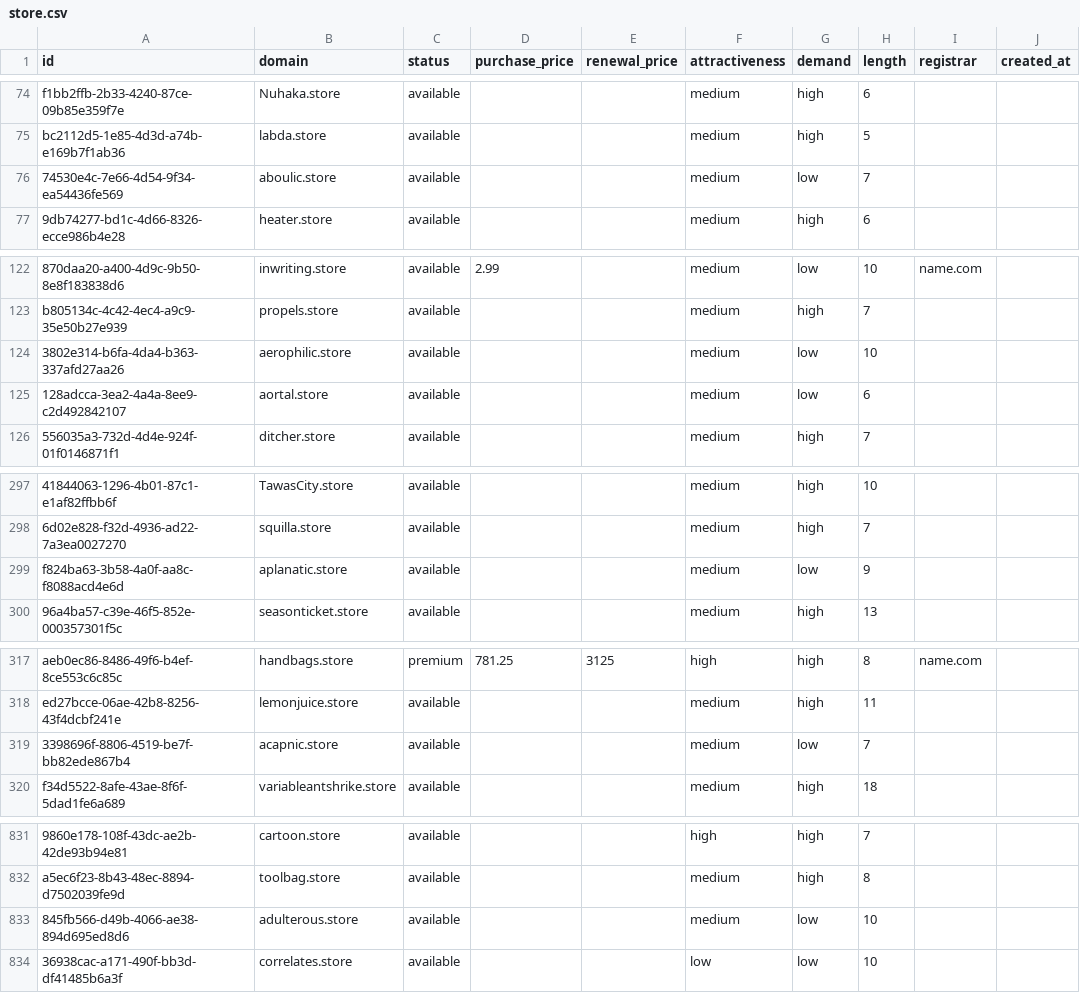
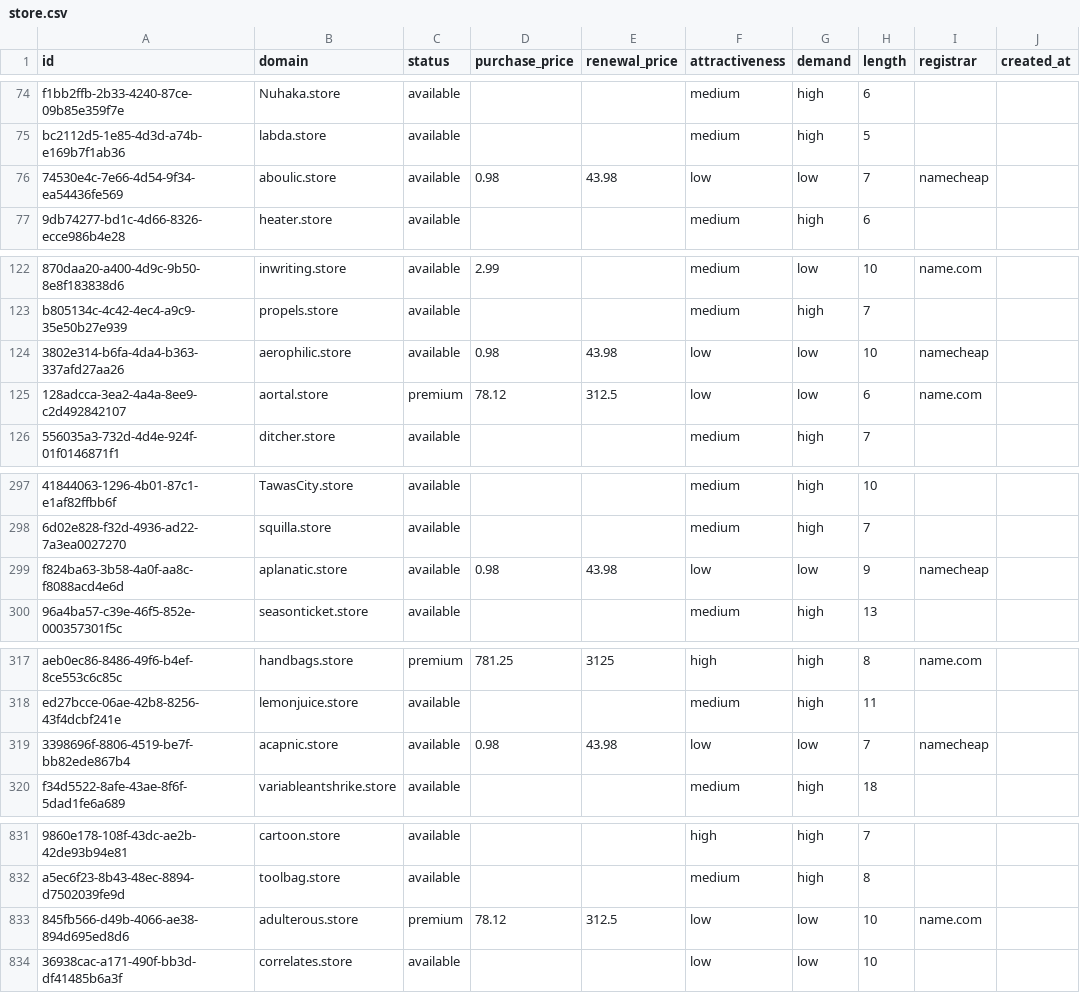
Before and after one commit to UniqueDomains/store-oneword-domains, a CSV file: store.csv, drawn as a sheet; only a part is shown, gaps mark what is left out; the diff covers the shown part only; the diff names each change by its address in the sheet, - before the commit and + after, or states it on an @@ line.

Commit message:
Domains update

```diff
--- a/store.csv
+++ b/store.csv
-D76 (purchase_price): (empty)
+D76 (purchase_price): 0.98
-E76 (renewal_price): (empty)
+E76 (renewal_price): 43.98
-F76 (attractiveness): medium
+F76 (attractiveness): low
-I76 (registrar): (empty)
+I76 (registrar): namecheap
-D124 (purchase_price): (empty)
+D124 (purchase_price): 0.98
-E124 (renewal_price): (empty)
+E124 (renewal_price): 43.98
-F124:F125 (attractiveness): medium
+F124:F125 (attractiveness): low
-I124 (registrar): (empty)
+I124 (registrar): namecheap
-C125 (status): available
+C125 (status): premium
-D125 (purchase_price): (empty)
+D125 (purchase_price): 78.12
-E125 (renewal_price): (empty)
+E125 (renewal_price): 312.5
-I125 (registrar): (empty)
+I125 (registrar): name.com
-D299 (purchase_price): (empty)
+D299 (purchase_price): 0.98
-E299 (renewal_price): (empty)
+E299 (renewal_price): 43.98
-F299 (attractiveness): medium
+F299 (attractiveness): low
-I299 (registrar): (empty)
+I299 (registrar): namecheap
-D319 (purchase_price): (empty)
+D319 (purchase_price): 0.98
-E319 (renewal_price): (empty)
+E319 (renewal_price): 43.98
-F319 (attractiveness): medium
+F319 (attractiveness): low
-I319 (registrar): (empty)
+I319 (registrar): namecheap
-C833 (status): available
+C833 (status): premium
-D833 (purchase_price): (empty)
+D833 (purchase_price): 78.12
-E833 (renewal_price): (empty)
+E833 (renewal_price): 312.5
-F833 (attractiveness): medium
+F833 (attractiveness): low
-I833 (registrar): (empty)
+I833 (registrar): name.com
```
Also changed, not shown: 23 edited cells elsewhere in this file, 4 other files.
